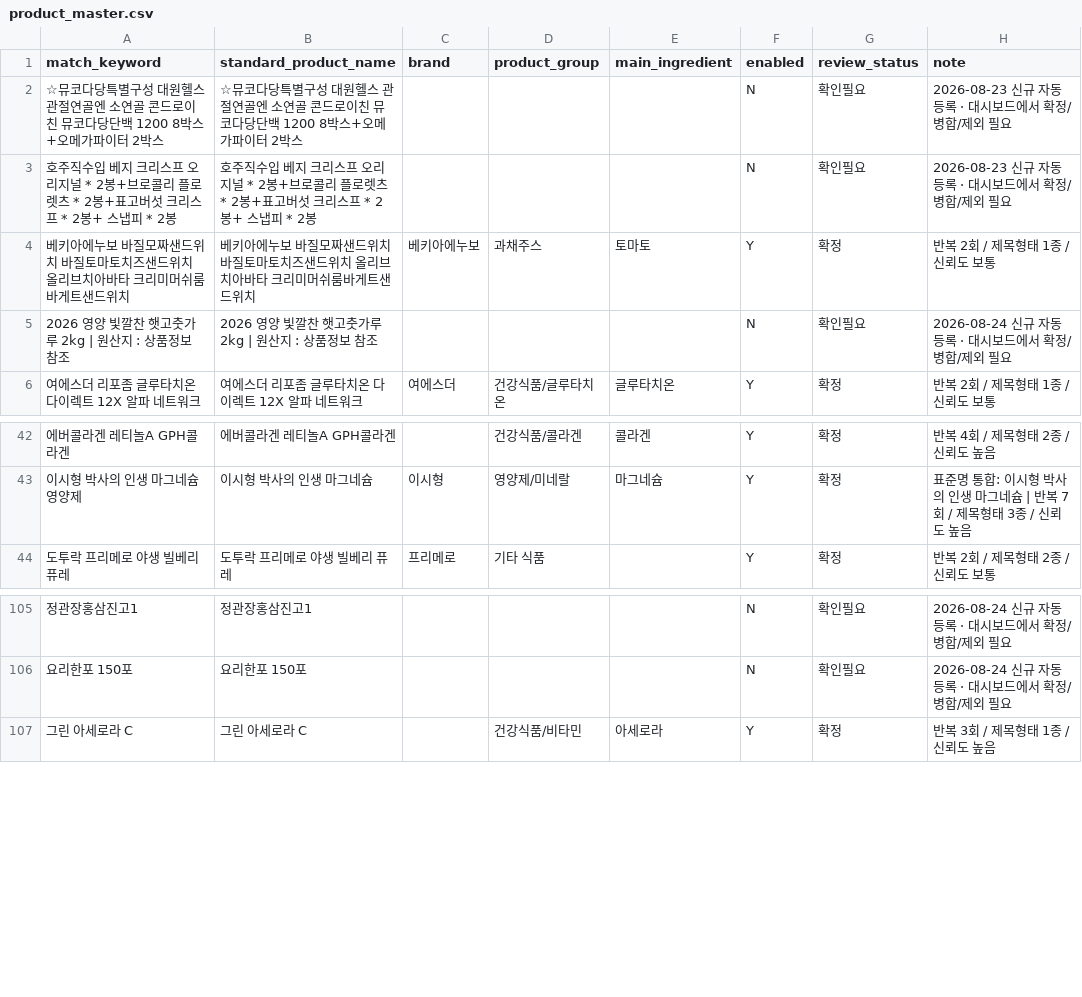
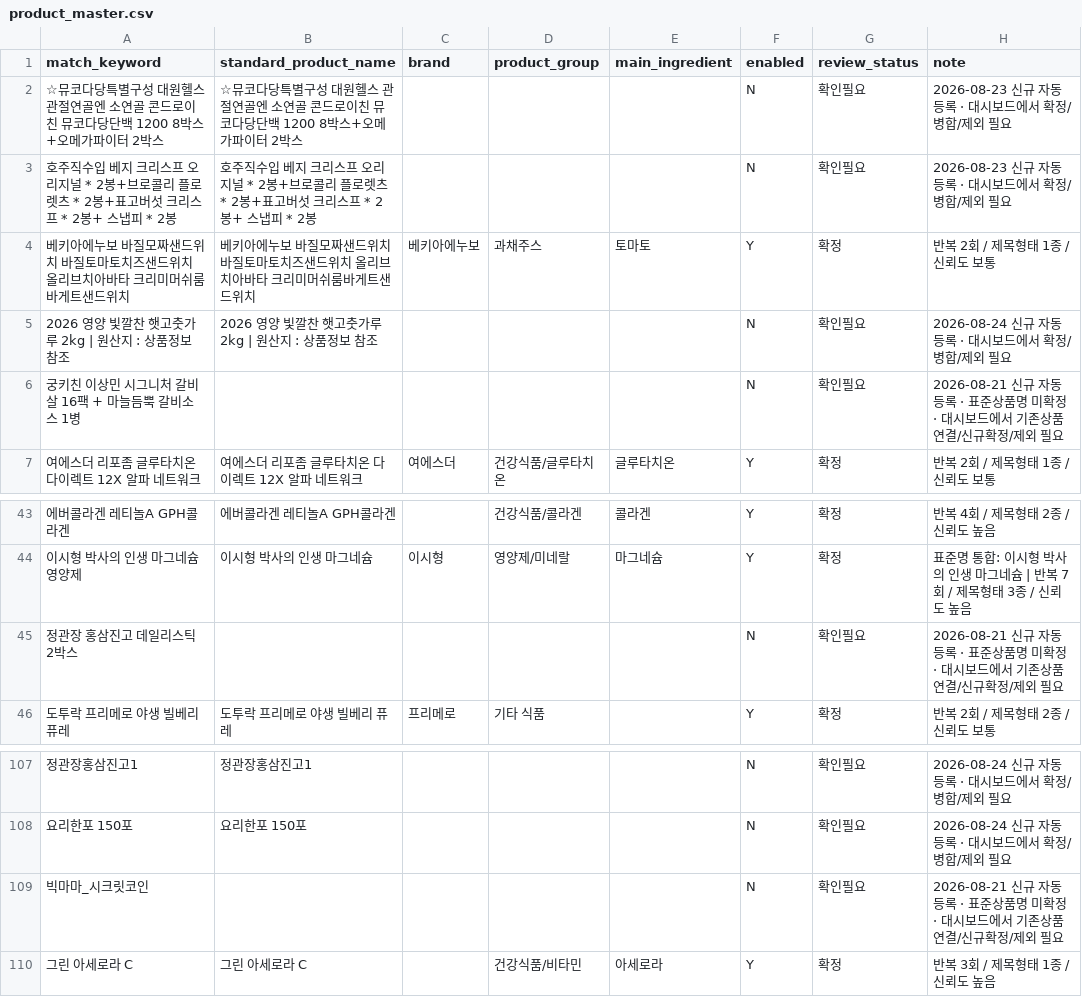
Before and after one commit to mishipart/HOMESHOPING-FOOD-DASHBOARD, a CSV file: data/product_master.csv, drawn as a sheet; only a part is shown, gaps mark what is left out; the diff names each change by its address in the sheet, - before the commit and + after, or states it on an @@ line.

```diff
--- a/data/product_master.csv
+++ b/data/product_master.csv
+row 6: 궁키친 이상민 시그니처 갈비살 16팩 + 마늘듬뿍 갈비소스 1병 |  |  |  |  | N | 확인필요 | 2026-08-21 신규 자동등록 · 표준상품명 미확정 · 대시보드에서 기존상품 연결/신규확정/제외 필요
+row 45: 정관장 홍삼진고 데일리스틱 2박스 |  |  |  |  | N | 확인필요 | 2026-08-21 신규 자동등록 · 표준상품명 미확정 · 대시보드에서 기존상품 연결/신규확정/제외 필요
+row 109: 빅마마_시크릿코인 |  |  |  |  | N | 확인필요 | 2026-08-21 신규 자동등록 · 표준상품명 미확정 · 대시보드에서 기존상품 연결/신규확정/제외 필요
```
Also changed, not shown: data/food_broadcasts.csv, 1 other file.
